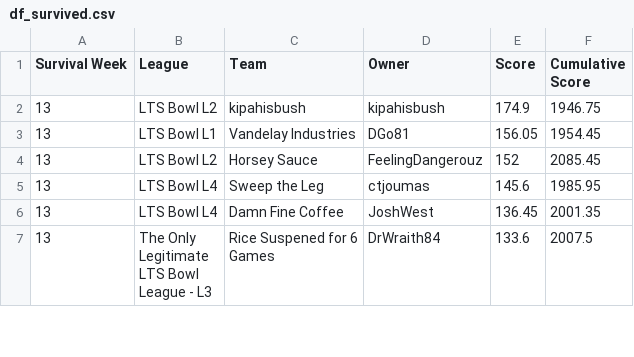
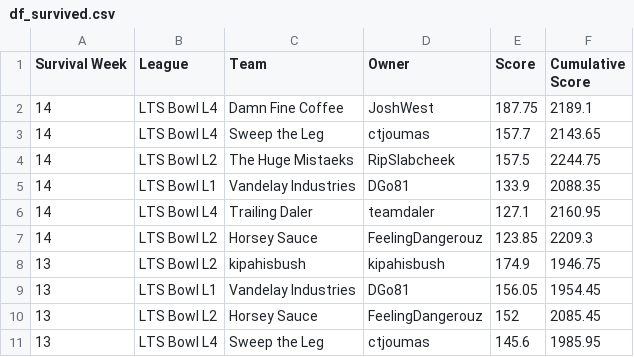
Before and after one commit to matthewdwood82/LTS-Bowl-2025, a CSV file: dat/df_survived.csv, drawn as a sheet; only a part is shown; the shorter side is filled out with more unchanged rows.

```diff
--- a/dat/df_survived.csv
+++ b/dat/df_survived.csv
@@ -1,2 +1,8 @@
 Survival Week,League,Team,Owner,Score,Cumulative Score
+14,LTS Bowl L4,Damn Fine Coffee,JoshWest,187.75,2189.1
+14,LTS Bowl L4,Sweep the Leg,ctjoumas,157.7,2143.65
+14,LTS Bowl L2,The Huge Mistaeks,RipSlabcheek,157.5,2244.75
+14,LTS Bowl L1,Vandelay Industries,DGo81,133.9,2088.35
+14,LTS Bowl L4,Trailing Daler,teamdaler,127.1,2160.95
+14,LTS Bowl L2,Horsey Sauce,FeelingDangerouz,123.85,2209.3
 13,LTS Bowl L2,kipahisbush,kipahisbush,174.9,1946.75
```
Also changed, not shown: dat/df_eliminated.csv, dat/df_total_points.csv, 3 other files.
